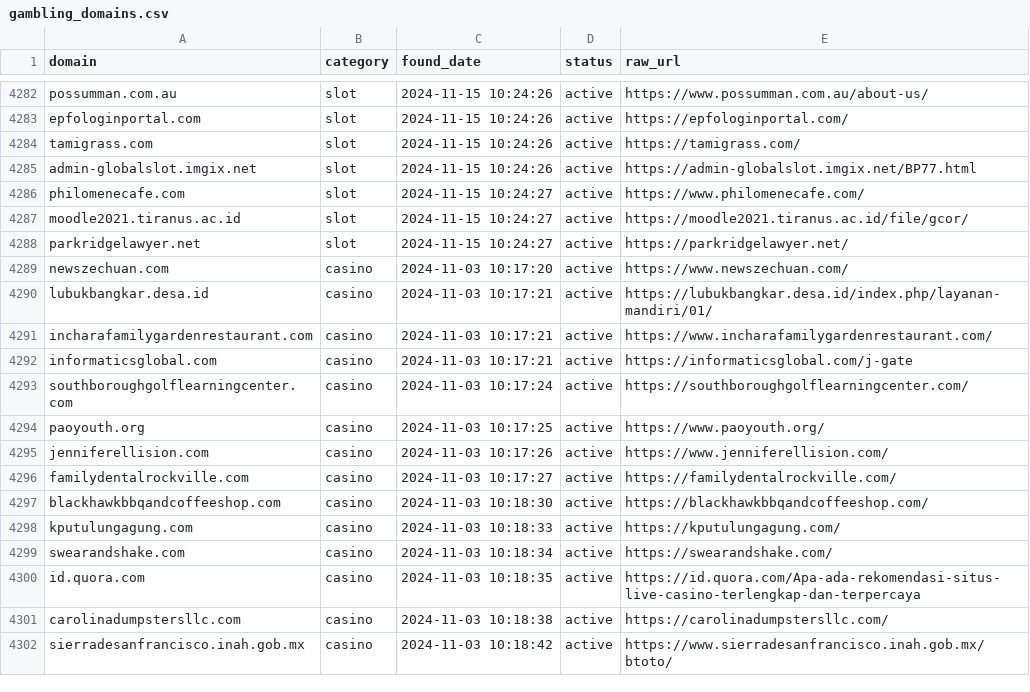
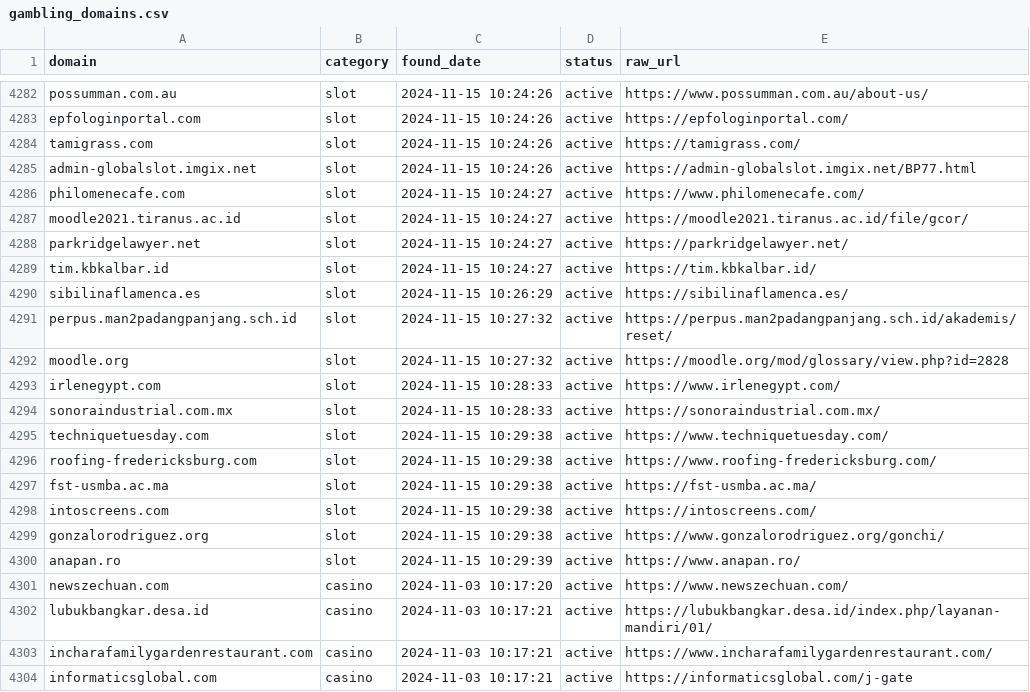
Before and after one commit to metalova/blacklist, a CSV file: csv/gambling_domains.csv, drawn as a sheet; only a part is shown, gaps mark what is left out; the shorter side is filled out with more unchanged rows.

```diff
--- a/csv/gambling_domains.csv
+++ b/csv/gambling_domains.csv
@@ -4288,2 +4288,14 @@ moodle2021.tiranus.ac.id,slot,2024-11-15 10:24:27,active,https://moodle2021.tira
 parkridgelawyer.net,slot,2024-11-15 10:24:27,active,https://parkridgelawyer.net/
+tim.kbkalbar.id,slot,2024-11-15 10:24:27,active,https://tim.kbkalbar.id/
+sibilinaflamenca.es,slot,2024-11-15 10:26:29,active,https://sibilinaflamenca.es/
+perpus.man2padangpanjang.sch.id,slot,2024-11-15 10:27:32,active,https://perpus.man2padangpanjang.sch.id/akademis/reset/
+moodle.org,slot,2024-11-15 10:27:32,active,https://moodle.org/mod/glossary/view.php?id=2828
+irlenegypt.com,slot,2024-11-15 10:28:33,active,https://www.irlenegypt.com/
+sonoraindustrial.com.mx,slot,2024-11-15 10:28:33,active,https://sonoraindustrial.com.mx/
+techniquetuesday.com,slot,2024-11-15 10:29:38,active,https://www.techniquetuesday.com/
+roofing-fredericksburg.com,slot,2024-11-15 10:29:38,active,https://www.roofing-fredericksburg.com/
+fst-usmba.ac.ma,slot,2024-11-15 10:29:38,active,https://fst-usmba.ac.ma/
+intoscreens.com,slot,2024-11-15 10:29:38,active,https://intoscreens.com/
+gonzalorodriguez.org,slot,2024-11-15 10:29:38,active,https://www.gonzalorodriguez.org/gonchi/
+anapan.ro,slot,2024-11-15 10:29:39,active,https://www.anapan.ro/
 newszechuan.com,casino,2024-11-03 10:17:20,active,https://www.newszechuan.com/
```
Also changed, not shown: 7 other files.
